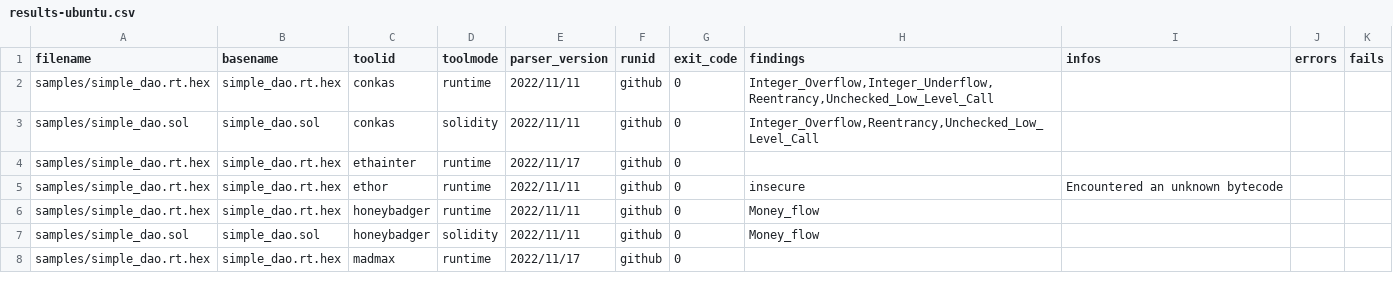
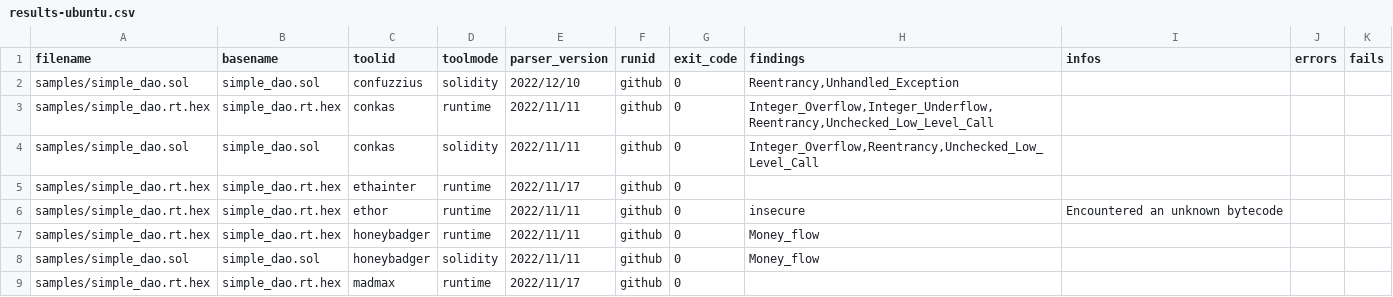
Before and after one commit to smartbugs/smartbugs, a CSV file: .github/results-ubuntu.csv, drawn as a sheet; only a part is shown; the diff names each change by its address in the sheet, - before the commit and + after, or states it on an @@ line.

Commit message:
Fix github workflow

```diff
--- a/.github/results-ubuntu.csv
+++ b/.github/results-ubuntu.csv
+row 2: samples/simple_dao.sol | simple_dao.sol | confuzzius | solidity | 2022/12/10 | github | 0 | Reentrancy,Unhandled_Exception
```
Also changed, not shown: 1 other file.
